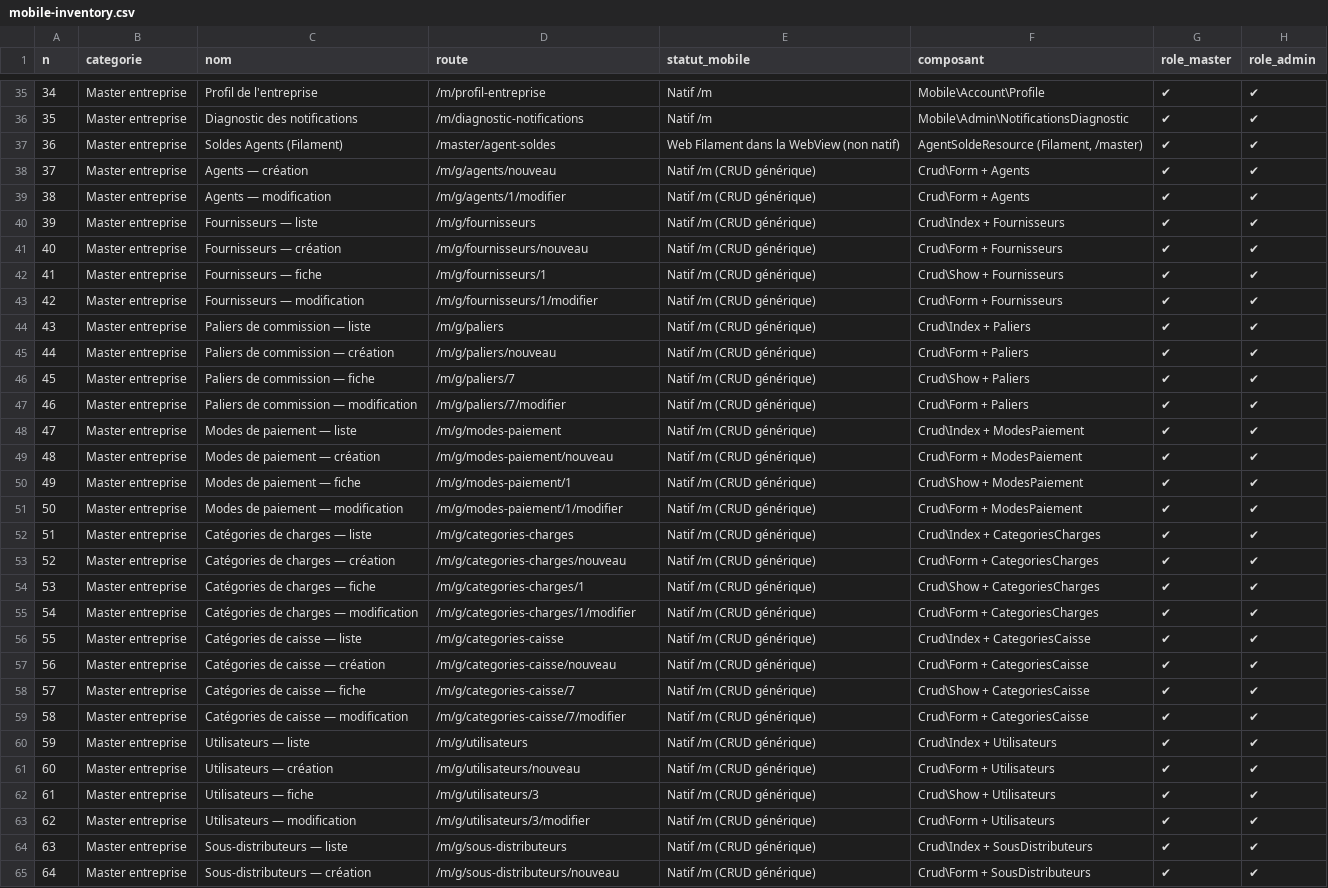
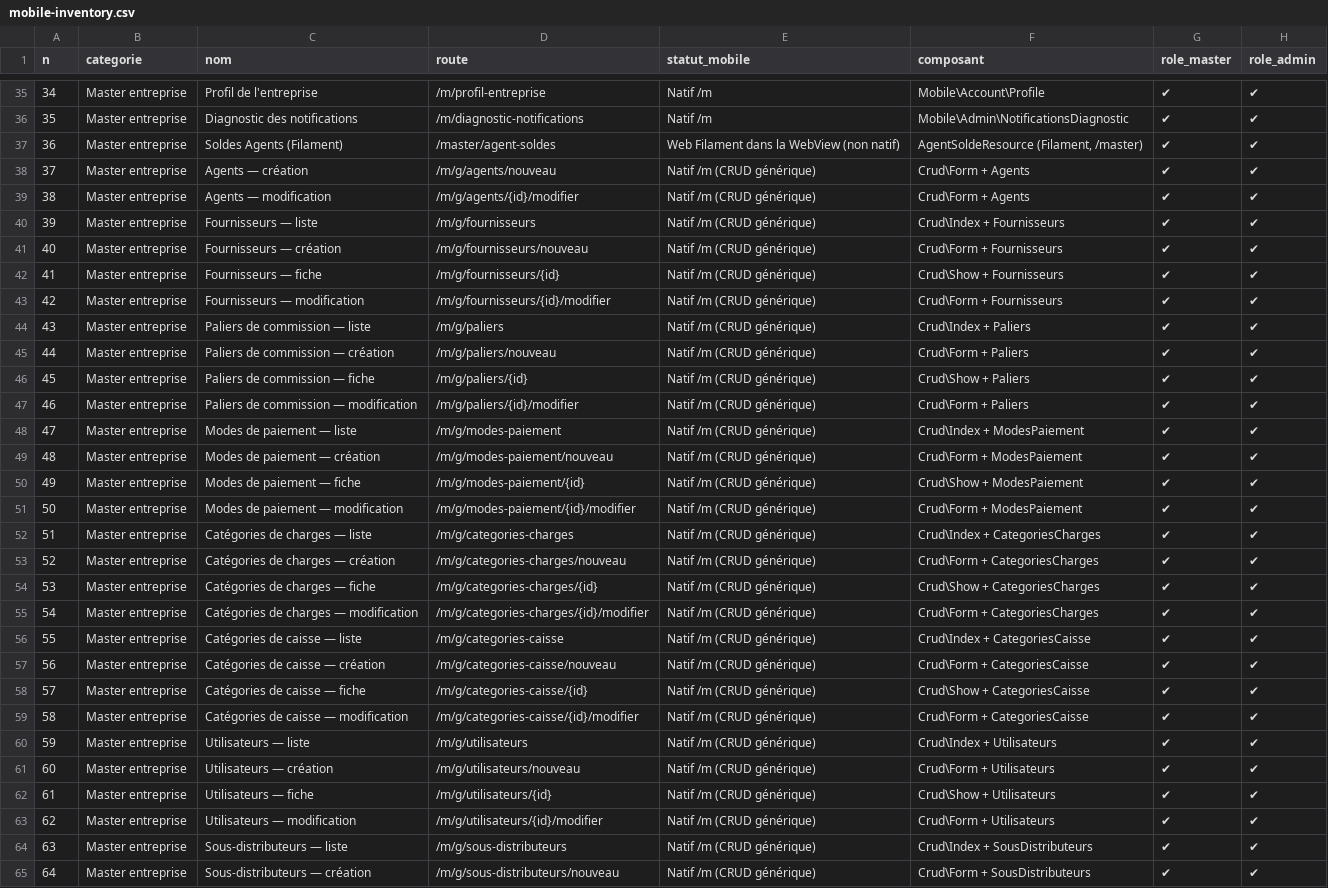
Before and after one commit to rachedcedric/uvsystem, a CSV file: docs/mobile-inventory.csv, drawn as a sheet; only a part is shown, gaps mark what is left out; the diff covers the shown part only; the diff names each change by its address in the sheet, - before the commit and + after, or states it on an @@ line.

```diff
--- a/docs/mobile-inventory.csv
+++ b/docs/mobile-inventory.csv
-D39 (route): /m/g/agents/1/modifier
+D39 (route): /m/g/agents/{id}/modifier
-D42 (route): /m/g/fournisseurs/1
+D42 (route): /m/g/fournisseurs/{id}
-D43 (route): /m/g/fournisseurs/1/modifier
+D43 (route): /m/g/fournisseurs/{id}/modifier
-D46 (route): /m/g/paliers/7
+D46 (route): /m/g/paliers/{id}
-D47 (route): /m/g/paliers/7/modifier
+D47 (route): /m/g/paliers/{id}/modifier
-D50 (route): /m/g/modes-paiement/1
+D50 (route): /m/g/modes-paiement/{id}
-D51 (route): /m/g/modes-paiement/1/modifier
+D51 (route): /m/g/modes-paiement/{id}/modifier
-D54 (route): /m/g/categories-charges/1
+D54 (route): /m/g/categories-charges/{id}
-D55 (route): /m/g/categories-charges/1/modifier
+D55 (route): /m/g/categories-charges/{id}/modifier
-D58 (route): /m/g/categories-caisse/7
+D58 (route): /m/g/categories-caisse/{id}
-D59 (route): /m/g/categories-caisse/7/modifier
+D59 (route): /m/g/categories-caisse/{id}/modifier
-D62 (route): /m/g/utilisateurs/3
+D62 (route): /m/g/utilisateurs/{id}
-D63 (route): /m/g/utilisateurs/3/modifier
+D63 (route): /m/g/utilisateurs/{id}/modifier
```
Also changed, not shown: 20 edited cells elsewhere in this file, 1 other file.
